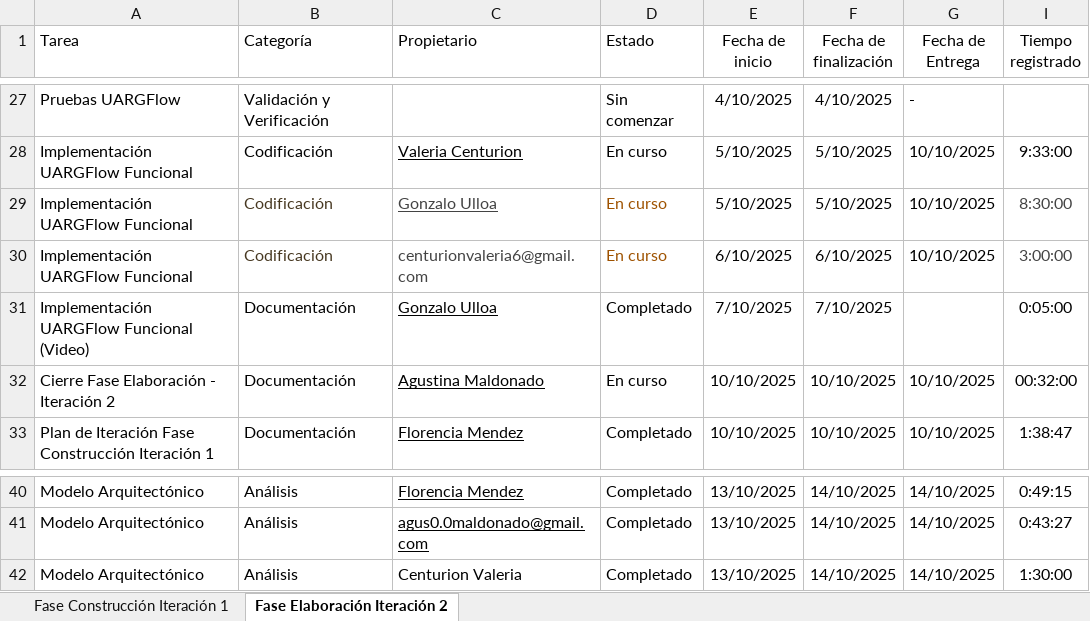
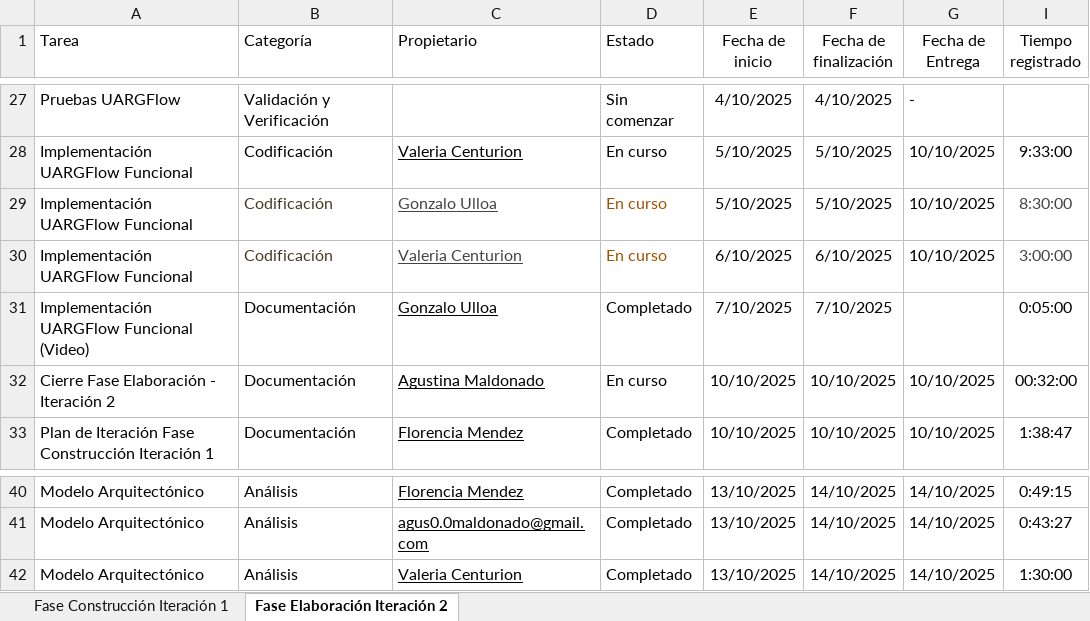
Before and after one commit to uarg-unpa/Kairos, an Excel workbook: Registro de tiempos por tarea - Kairos _ NexTech.xlsx, sheet Fase Elaboración Iteración 2, drawn as a sheet; only a part is shown, gaps mark what is left out; values as stored, in another font and other column widths than the file's, no borders; charts and pictures and table styles not drawn; the diff names each change by its address in the sheet, - before the commit and + after, or states it on an @@ line.

```diff
--- a/Registro de tiempos por tarea - Kairos _ NexTech.xlsx (sheet Fase Elaboración Iteración 2)
+++ b/Registro de tiempos por tarea - Kairos _ NexTech.xlsx (sheet Fase Elaboración Iteración 2)
-C30 (Propietario): centurionvaleria6@gmail.com
+C30 (Propietario): Valeria Centurion
-C30 underline: off
+C30 underline: on
-C42 (Propietario): Centurion Valeria
+C42 (Propietario): Valeria Centurion
-C42 underline: off
+C42 underline: on
```
Also changed, not shown: sheet Fase Construcción Iteración 1, Commmits.xlsx, para grafico de registro de tiempos-Kairos.xlsx, 36 other files.
